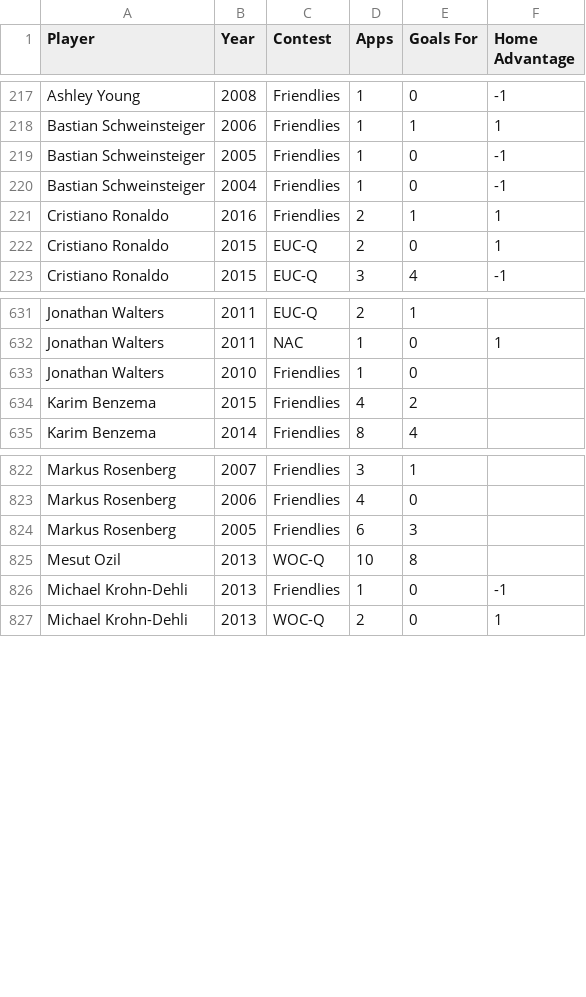
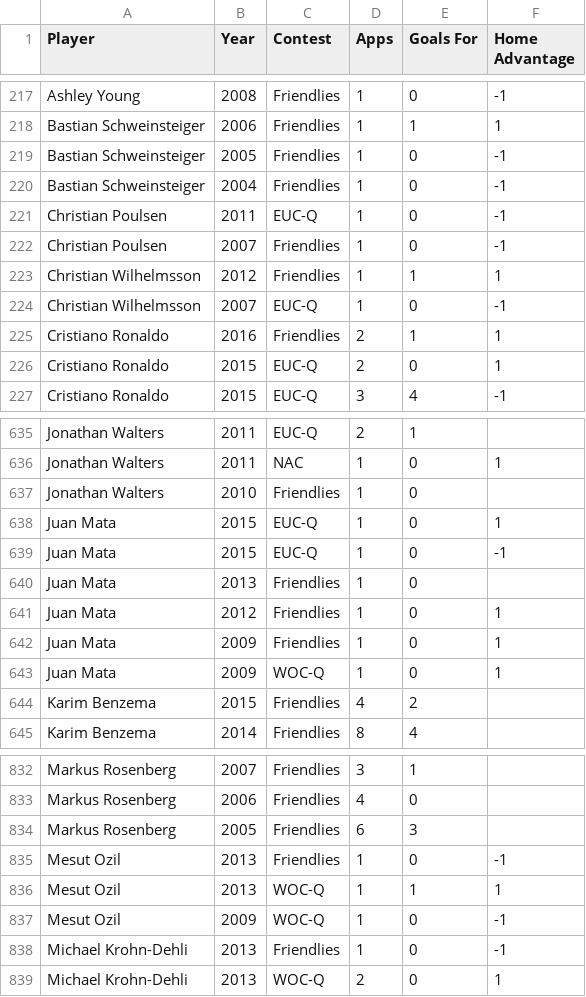
Before and after one commit to thezane/soccer-predictions, a CSV file: data/attackers.csv, drawn as a sheet; only a part is shown, gaps mark what is left out.

```diff
--- a/data/attackers.csv
+++ b/data/attackers.csv
@@ -220,2 +220,6 @@
 "Bastian Schweinsteiger",2004,"Friendlies",1,0,-1
+"Christian Poulsen",2011,"EUC-Q",1,0,-1
+"Christian Poulsen",2007,"Friendlies",1,0,-1
+"Christian Wilhelmsson",2012,"Friendlies",1,1,1
+"Christian Wilhelmsson",2007,"EUC-Q",1,0,-1
 "Cristiano Ronaldo",2016,"Friendlies",2,1,1
@@ -633,2 +637,8 @@
 "Jonathan Walters",2010,"Friendlies",1,0,
+"Juan Mata",2015,"EUC-Q",1,0,1
+"Juan Mata",2015,"EUC-Q",1,0,-1
+"Juan Mata",2013,"Friendlies",1,0,
+"Juan Mata",2012,"Friendlies",1,0,1
+"Juan Mata",2009,"Friendlies",1,0,1
+"Juan Mata",2009,"WOC-Q",1,0,1
 "Karim Benzema",2015,"Friendlies",4,2,
@@ -824,3 +834,5 @@
 "Markus Rosenberg",2005,"Friendlies",6,3,
-"Mesut Ozil",2013,"WOC-Q",10,8,
+"Mesut Ozil",2013,"Friendlies",1,0,-1
+"Mesut Ozil",2013,"WOC-Q",1,1,1
+"Mesut Ozil",2009,"WOC-Q",1,0,-1
 "Michael Krohn-Dehli",2013,"Friendlies",1,0,-1
```
Also changed, not shown: data/defenders.csv, data/midfielders.csv.
